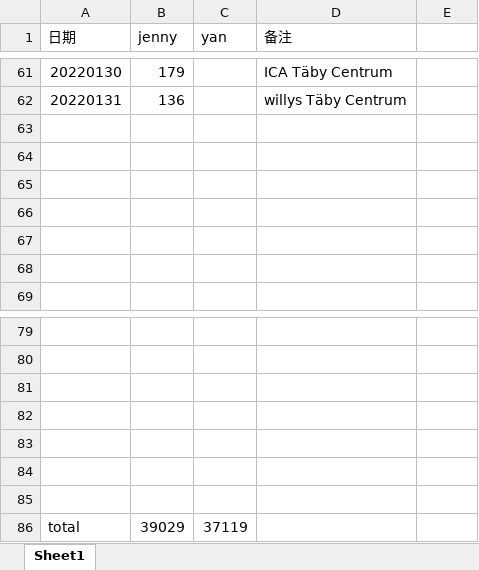
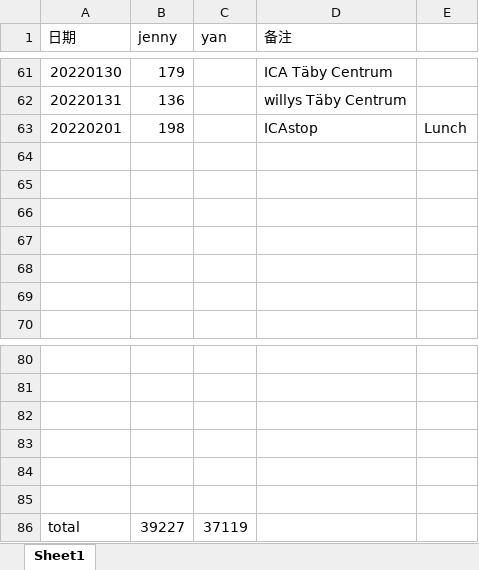
Before and after one commit to yanhuanwang/cost2022, an Excel workbook: cost2022.xlsx, sheet Sheet1, drawn as a sheet; only a part is shown, gaps mark what is left out; values as stored, in another font and other column widths than the file's, no borders; removed rows and columns are numbered as before the commit, all else as after; the diff names each change by its address in the sheet, - before the commit and + after, or states it on an @@ line.

Commit message:
20220201

```diff
--- a/cost2022.xlsx (sheet Sheet1)
+++ b/cost2022.xlsx (sheet Sheet1)
+row 63: 20220201 | 198 |  | ICAstop | Lunch
-row 85: (empty)
-B86 (jenny): 39029
+B86 (jenny): 39227
```
